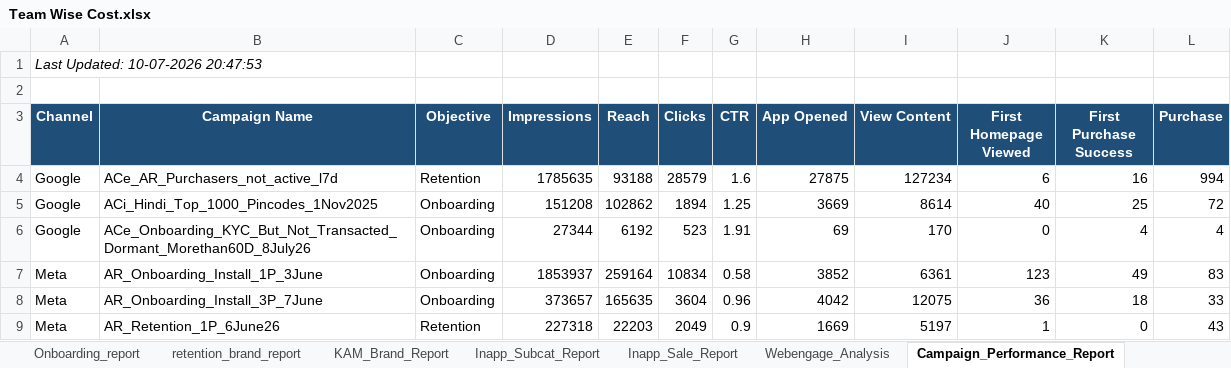
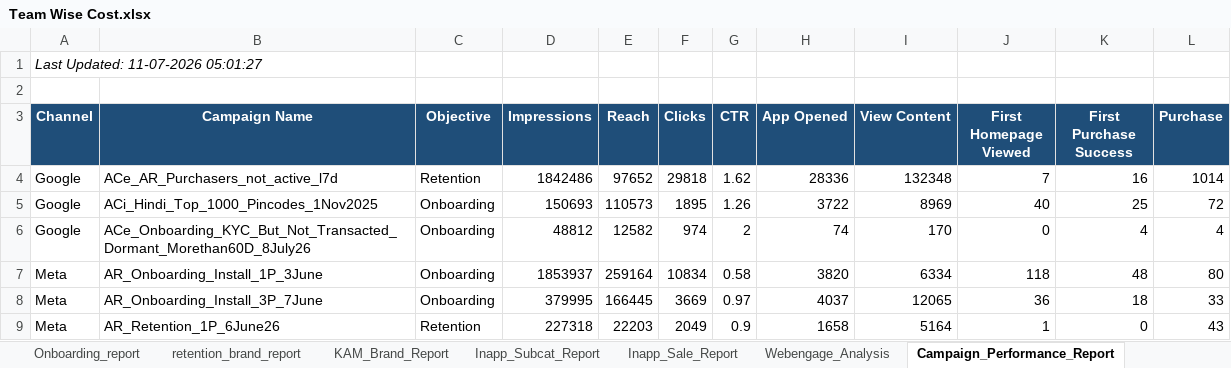
Before and after one commit to ankitbk-gm/auto_ads_report_bot, an Excel workbook: reports/Team Wise Cost.xlsx, sheet Campaign_Performance_Report, drawn as a sheet; only a part is shown; values as stored, in another font and other column widths than the file's, no borders; the diff covers the shown part only; the diff names each change by its address in the sheet, - before the commit and + after, or states it on an @@ line.

```diff
--- a/reports/Team Wise Cost.xlsx (sheet Campaign_Performance_Report)
+++ b/reports/Team Wise Cost.xlsx (sheet Campaign_Performance_Report)
-A1 (Channel): Last Updated: 10-07-2026 20:47:53
+A1 (Channel): Last Updated: 11-07-2026 05:01:27
-D4 (Impressions): 1785635
+D4 (Impressions): 1842486
-E4 (Reach): 93188
+E4 (Reach): 97652
-F4 (Clicks): 28579
+F4 (Clicks): 29818
-G4 (CTR): 1.6
+G4 (CTR): 1.62
-H4 (App Opened): 27875
+H4 (App Opened): 28336
-I4 (View Content): 127234
+I4 (View Content): 132348
-J4 (First Homepage Viewed): 6
+J4 (First Homepage Viewed): 7
-L4 (Purchase): 994
+L4 (Purchase): 1014
-D5 (Impressions): 151208
+D5 (Impressions): 150693
-E5 (Reach): 102862
+E5 (Reach): 110573
-F5 (Clicks): 1894
+F5 (Clicks): 1895
-G5 (CTR): 1.25
+G5 (CTR): 1.26
-H5 (App Opened): 3669
+H5 (App Opened): 3722
-I5 (View Content): 8614
+I5 (View Content): 8969
-D6 (Impressions): 27344
+D6 (Impressions): 48812
-E6 (Reach): 6192
+E6 (Reach): 12582
-F6 (Clicks): 523
+F6 (Clicks): 974
-G6 (CTR): 1.91
+G6 (CTR): 2
-H6 (App Opened): 69
+H6 (App Opened): 74
-H7 (App Opened): 3852
+H7 (App Opened): 3820
-I7 (View Content): 6361
+I7 (View Content): 6334
-J7 (First Homepage Viewed): 123
+J7 (First Homepage Viewed): 118
-K7 (First Purchase Success): 49
+K7 (First Purchase Success): 48
-L7 (Purchase): 83
+L7 (Purchase): 80
-D8 (Impressions): 373657
+D8 (Impressions): 379995
-E8 (Reach): 165635
+E8 (Reach): 166445
-F8 (Clicks): 3604
+F8 (Clicks): 3669
-G8 (CTR): 0.96
+G8 (CTR): 0.97
-H8 (App Opened): 4042
+H8 (App Opened): 4037
-I8 (View Content): 12075
+I8 (View Content): 12065
-H9 (App Opened): 1669
+H9 (App Opened): 1658
-I9 (View Content): 5197
+I9 (View Content): 5164
```
Also changed, not shown: 19 edited cells elsewhere in this sheet, sheet retention_brand_report, sheet Onboarding_report, sheet Team Wise Cost, sheet KAM_Brand_Report, sheet Inapp_Sale_Report, sheet Inapp_Subcat_Report, 1 more sheet.
